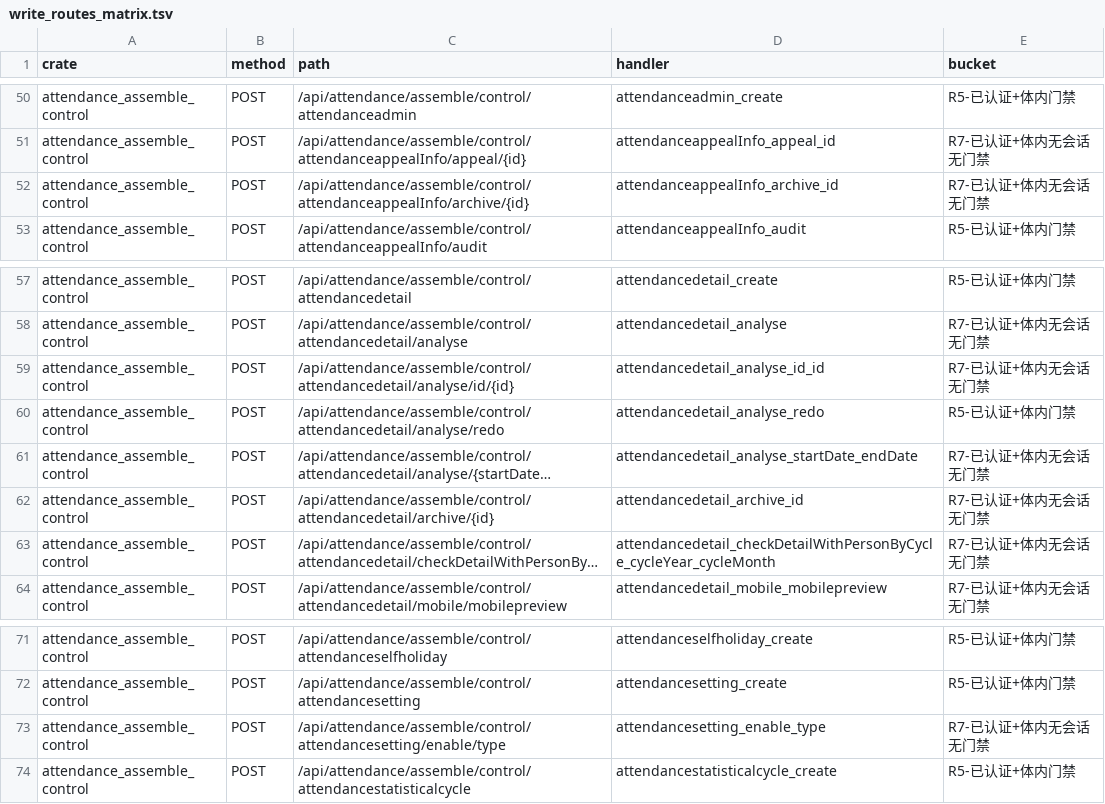
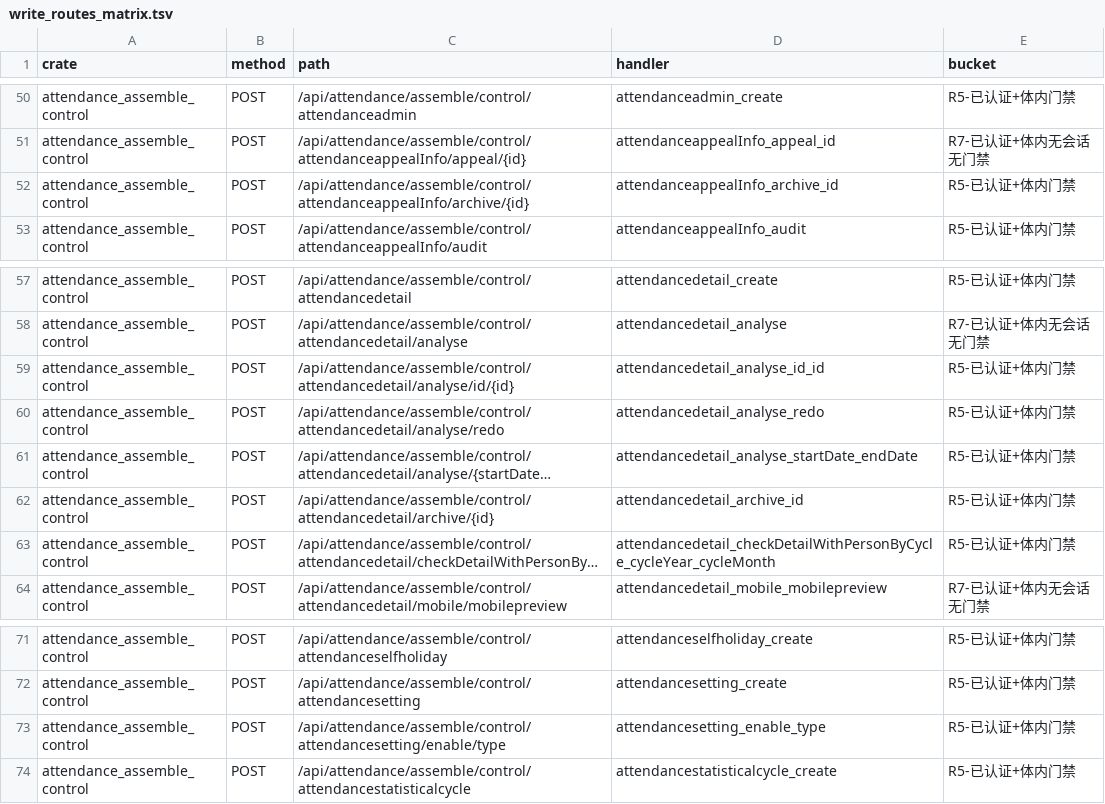
Before and after one commit to annsshadow/fakeToys, a TSV file: oa4rust/backend/docs/audits/artifacts/write_routes_matrix.tsv, drawn as a sheet; only a part is shown, gaps mark what is left out; long unchanged cells end in …; the diff names each change by its address in the sheet, - before the commit and + after, or states it on an @@ line.

```diff
--- a/oa4rust/backend/docs/audits/artifacts/write_routes_matrix.tsv
+++ b/oa4rust/backend/docs/audits/artifacts/write_routes_matrix.tsv
-E52 (bucket): R7-已认证+体内无会话无门禁
+E52 (bucket): R5-已认证+体内门禁
-E59 (bucket): R7-已认证+体内无会话无门禁
+E59 (bucket): R5-已认证+体内门禁
-E61:E63 (bucket): R7-已认证+体内无会话无门禁
+E61:E63 (bucket): R5-已认证+体内门禁
-E73 (bucket): R7-已认证+体内无会话无门禁
+E73 (bucket): R5-已认证+体内门禁
```
Also changed, not shown: oa4rust/backend/docs/audits/artifacts/write_routes_get_writes.tsv, oa4rust/backend/docs/audits/artifacts/write_routes_ungated.tsv, 4 other files.
